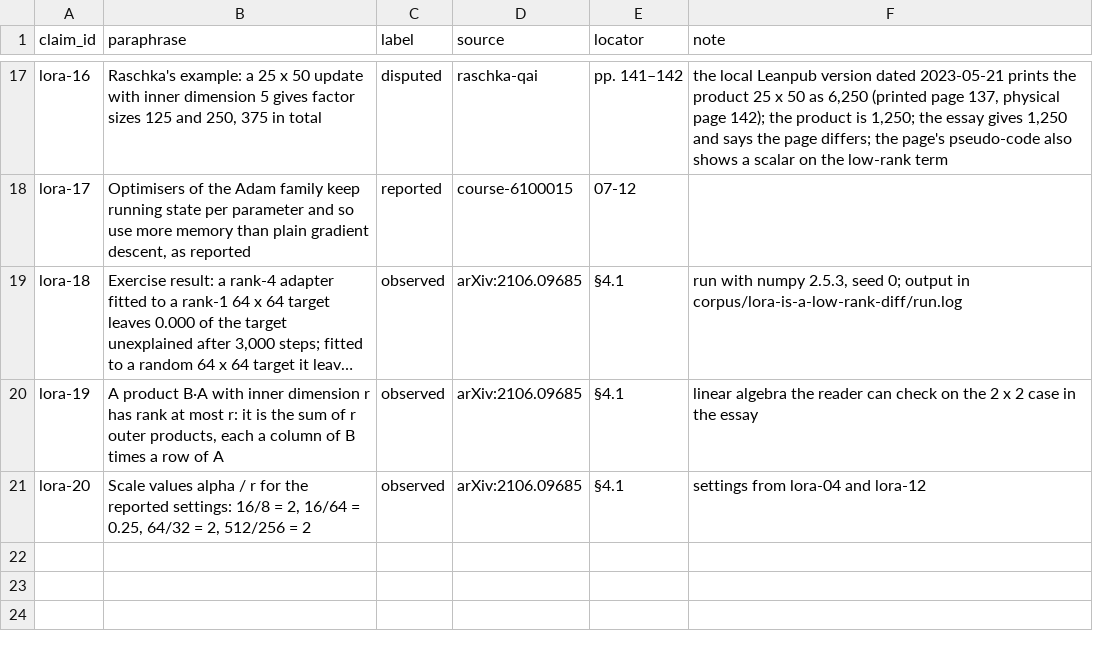
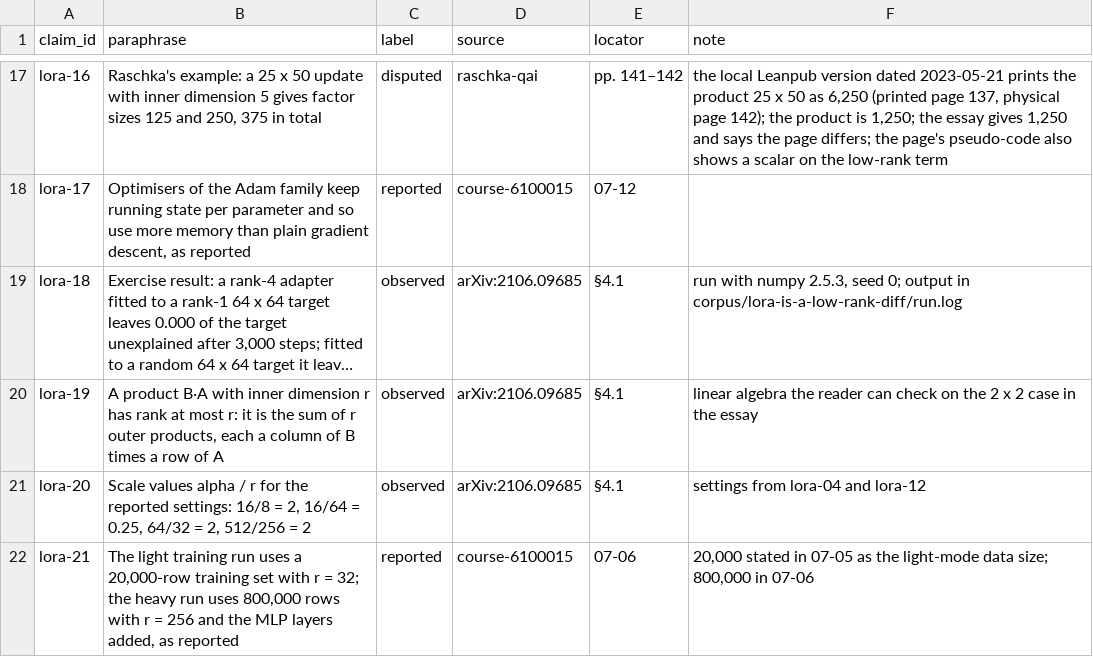
Before and after one commit to AnthonyKot/model-not-code, a TSV file: corpus/lora-is-a-low-rank-diff/receipts.tsv, drawn as a sheet; only a part is shown, gaps mark what is left out; long unchanged cells end in ….

```diff
--- a/corpus/lora-is-a-low-rank-diff/receipts.tsv
+++ b/corpus/lora-is-a-low-rank-diff/receipts.tsv
@@ -21 +21,2 @@ lora-19	A product B·A with inner dimension r has rank at most r: it is the sum
 lora-20	Scale values alpha / r for the reported settings: 16/8 = 2, 16/64 = 0.25, 64/32 = 2, 512/256 = 2	observed	arXiv:2106.09685	§4.1	settings from lora-04 and lora-12
+lora-21	The light training run uses a 20,000-row training set with r = 32; the heavy run uses 800,000 rows with r = 256 and the MLP layers added, as reported	reported	course-6100015	07-06	20,000 stated in 07-05 as the light-mode data size; 800,000 in 07-06
```
Also changed, not shown: 11 other files.
